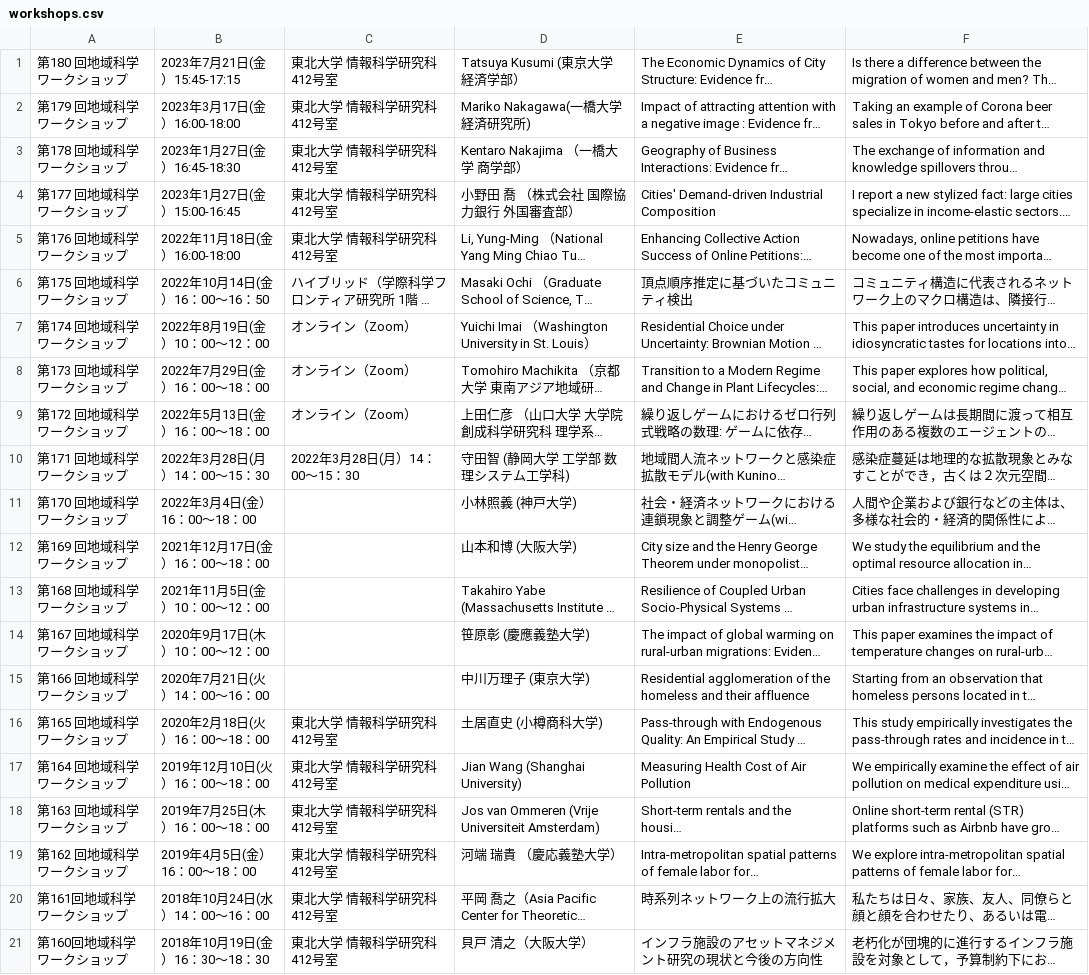
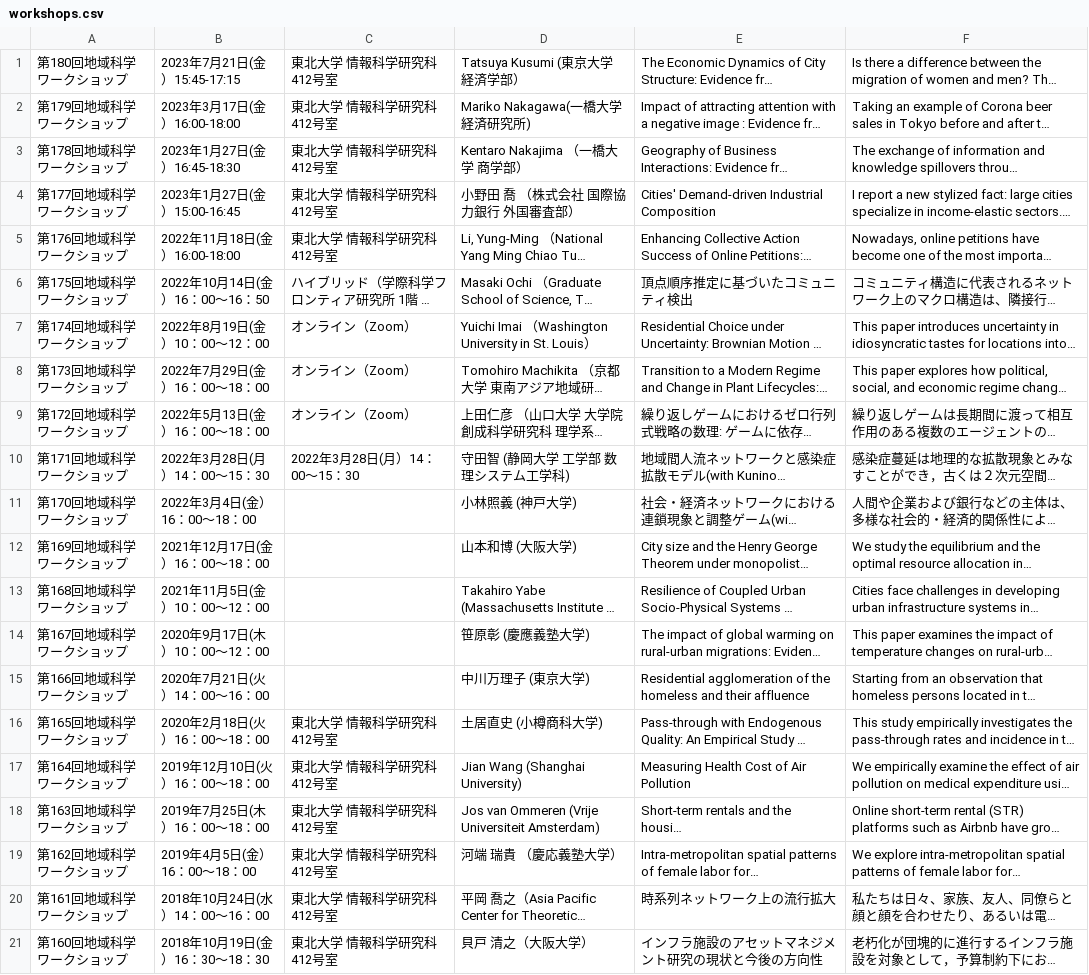
Before and after one commit to letsgetoutofthistown/zeng-lab, a CSV file: public/workshops.csv, drawn as a sheet; only a part is shown; long unchanged cells end in …; the diff names each change by its address in the sheet, - before the commit and + after, or states it on an @@ line.

```diff
--- a/public/workshops.csv
+++ b/public/workshops.csv
-A1: 第180 回地域科学ワークショップ
+A1: 第180回地域科学ワークショップ
-A2: 第179 回地域科学ワークショップ
+A2: 第179回地域科学ワークショップ
-A3: 第178 回地域科学ワークショップ
+A3: 第178回地域科学ワークショップ
-A4: 第177 回地域科学ワークショップ
+A4: 第177回地域科学ワークショップ
-A5: 第176 回地域科学ワークショップ
+A5: 第176回地域科学ワークショップ
-A6: 第175 回地域科学ワークショップ
+A6: 第175回地域科学ワークショップ
-A7: 第174 回地域科学ワークショップ
+A7: 第174回地域科学ワークショップ
-A8: 第173 回地域科学ワークショップ
+A8: 第173回地域科学ワークショップ
-A9: 第172 回地域科学ワークショップ
+A9: 第172回地域科学ワークショップ
-A10: 第171 回地域科学ワークショップ
+A10: 第171回地域科学ワークショップ
-A11: 第170 回地域科学ワークショップ
+A11: 第170回地域科学ワークショップ
-A12: 第169 回地域科学ワークショップ
+A12: 第169回地域科学ワークショップ
-A13: 第168 回地域科学ワークショップ
+A13: 第168回地域科学ワークショップ
-A14: 第167 回地域科学ワークショップ
+A14: 第167回地域科学ワークショップ
-A15: 第166 回地域科学ワークショップ
+A15: 第166回地域科学ワークショップ
-A16: 第165 回地域科学ワークショップ
+A16: 第165回地域科学ワークショップ
-A17: 第164 回地域科学ワークショップ
+A17: 第164回地域科学ワークショップ
-A18: 第163 回地域科学ワークショップ
+A18: 第163回地域科学ワークショップ
-A19: 第162 回地域科学ワークショップ
+A19: 第162回地域科学ワークショップ
```
Also changed, not shown: 1 other file.
